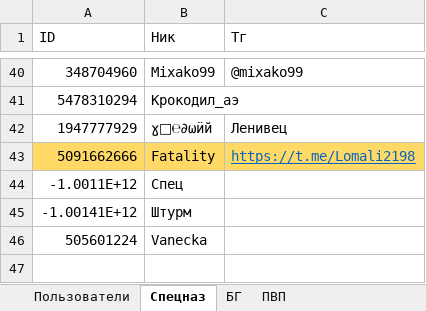
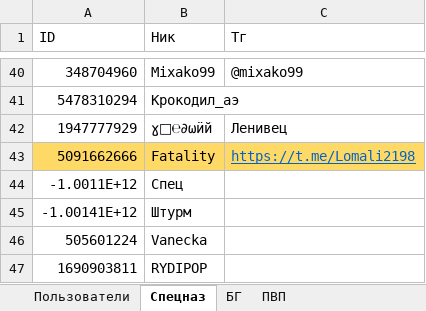
Before and after one commit to 3APA3A-3AHO3A/bot_tg, an Excel workbook: Database/database.xlsx, sheet Спецназ, drawn as a sheet; only a part is shown, gaps mark what is left out; values as stored, in another font and other column widths than the file's, no borders; the diff names each change by its address in the sheet, - before the commit and + after, or states it on an @@ line.

```diff
--- a/Database/database.xlsx (sheet Спецназ)
+++ b/Database/database.xlsx (sheet Спецназ)
+row 47: 1690903811 | RYDIPOP
```
Also changed, not shown: sheet Пользователи, 2 other files.
